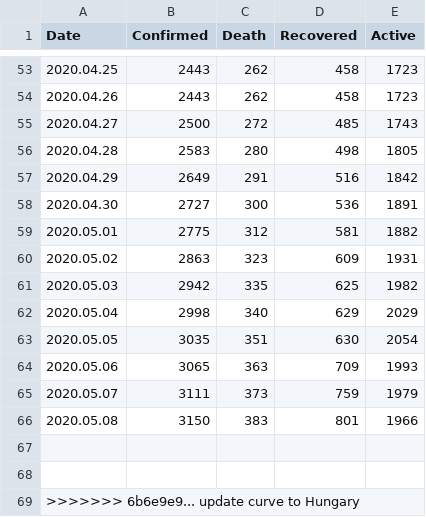
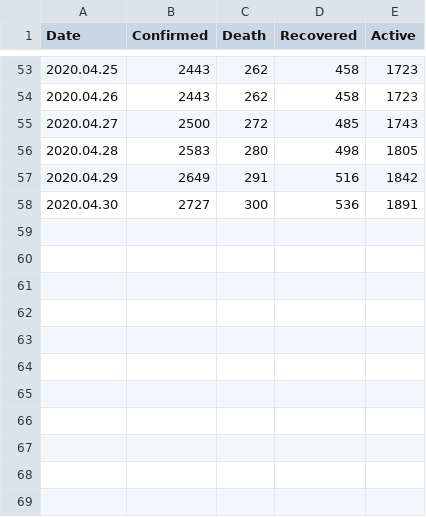
Before and after one commit to kujbika/MCS_in_hyperparam_optim_APPENDIX, a CSV file: R/curve.csv, drawn as a sheet; only a part is shown, gaps mark what is left out; the diff names each change by its address in the sheet, - before the commit and + after, or states it on an @@ line.

```diff
--- a/R/curve.csv
+++ b/R/curve.csv
-row 59: 2020.05.01 | 2775 | 312 | 581 | 1882
-row 60: 2020.05.02 | 2863 | 323 | 609 | 1931
-row 61: 2020.05.03 | 2942 | 335 | 625 | 1982
-row 62: 2020.05.04 | 2998 | 340 | 629 | 2029
-row 63: 2020.05.05 | 3035 | 351 | 630 | 2054
-row 64: 2020.05.06 | 3065 | 363 | 709 | 1993
-row 65: 2020.05.07 | 3111 | 373 | 759 | 1979
-row 66: 2020.05.08 | 3150 | 383 | 801 | 1966
-row 67: (empty)
-row 68: (empty)
-row 69: >>>>>>> 6b6e9e9... update curve to Hungary
```
Also changed, not shown: 27 other files.
